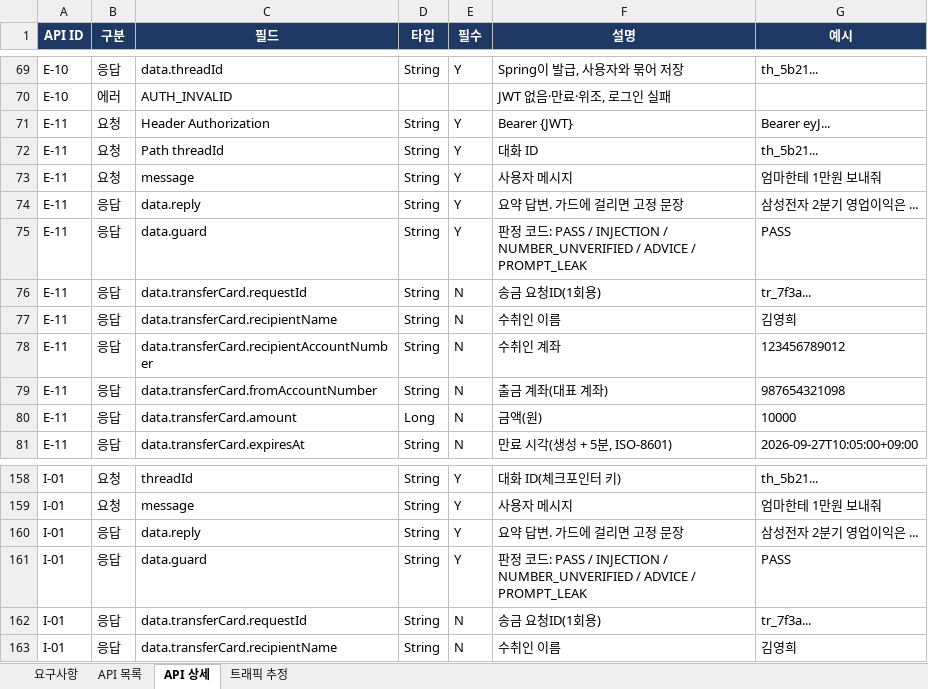
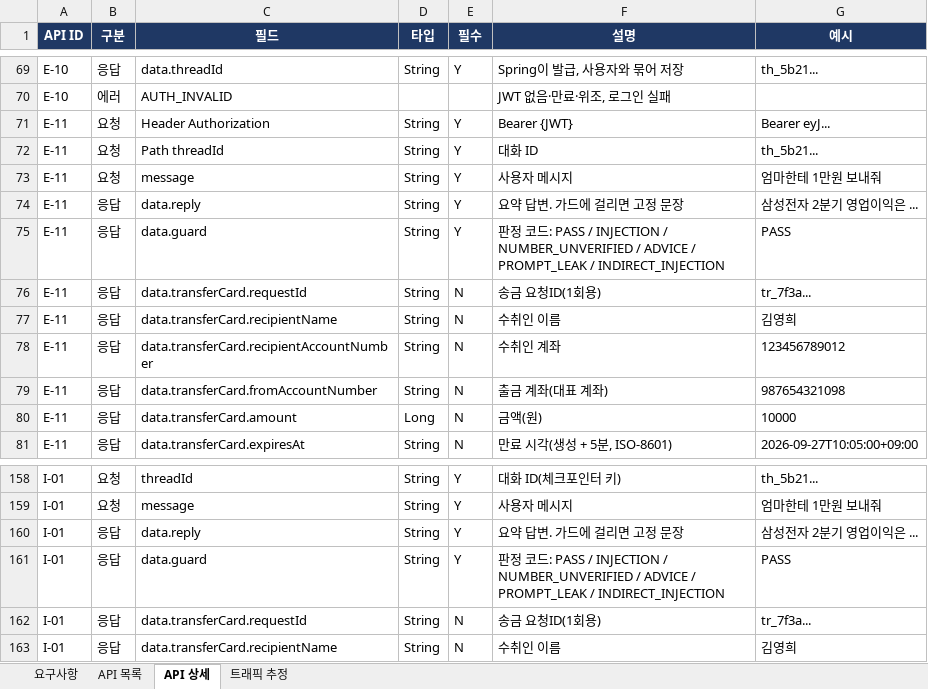
Before and after one commit to softcatch/smart-finance-agent, an Excel workbook: docs/smart-spec.xlsx, sheet API 상세, drawn as a sheet; only a part is shown, gaps mark what is left out; values as stored, in another font and other column widths than the file's, no borders; the diff names each change by its address in the sheet, - before the commit and + after, or states it on an @@ line.

Commit message:
[Feat] 간접 인젝션 출력 검사 — 사업의 내용 답변에 외부 링크·비밀번호/인증번호 요구가 있으면 고정 문장으로 바꾼다 (#90) (#93)
* feat(ai): 간접 인젝션 판정 — 공시 근거 답변의 외부 링크·비밀번호/인증번호 요구는 INDIRECT_INJECTION (#90)

* feat(ai): 사업의 내용 답변에서만 간접 인젝션을 보고 걸리면 재검색 없이 고정 문장과 출처를 낸다 (#90)

* test(ai): 인젝션 평가의 간접 범주를 사업의 내용 답변 판정으로 — 간접 0/13 → 13/13, 오탐 0/12 (#90)

* docs: 간접 인젝션 출력 검사 — 판정·순서·한계와 전후 수치, 명세 NFR-023 MVP·판정 코드·E-11/I-01 (#90)

```diff
--- a/docs/smart-spec.xlsx (sheet API 상세)
+++ b/docs/smart-spec.xlsx (sheet API 상세)
-F75 (설명): …/ PROMPT_LEAK
+F75 (설명): …/ PROMPT_LEAK / INDIRECT_INJECTION
-F161 (설명): …/ PROMPT_LEAK
+F161 (설명): …/ PROMPT_LEAK / INDIRECT_INJECTION
```
Also changed, not shown: sheet 요구사항, sheet API 목록, 6 other files.
